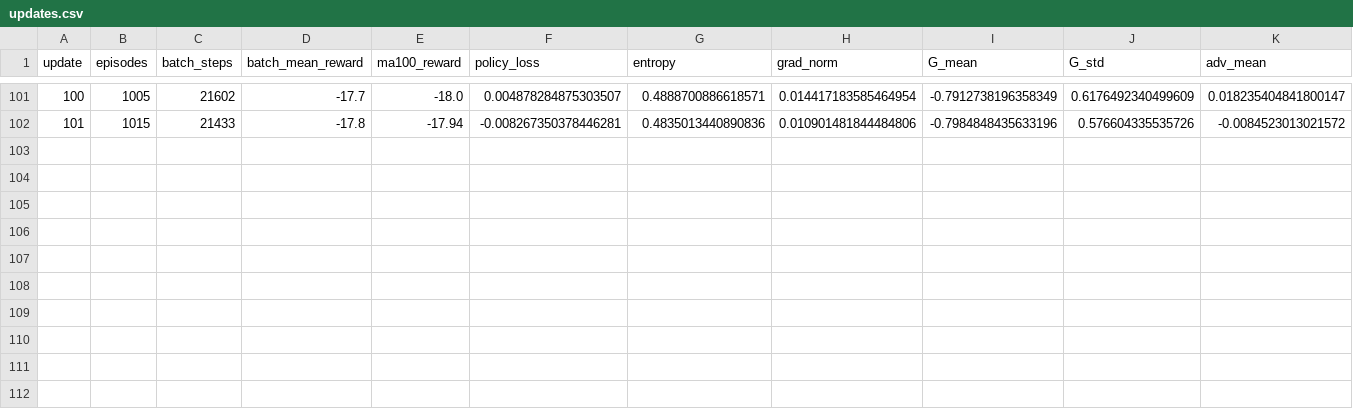
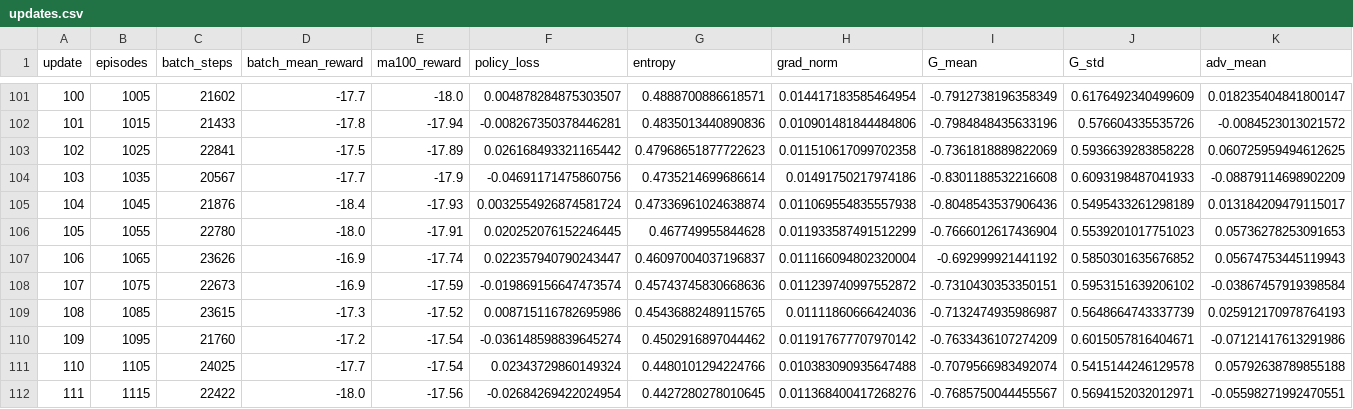
Before and after one commit to ozgunbaris/mlds-rl-assignment1, a CSV file: results/pong/value_lr1e-3/updates.csv, drawn as a sheet; only a part is shown, gaps mark what is left out; rows hold the shown columns only; the diff names each change by its address in the sheet, - before the commit and + after, or states it on an @@ line.

```diff
--- a/results/pong/value_lr1e-3/updates.csv
+++ b/results/pong/value_lr1e-3/updates.csv
+row 103: 102 | 1025 | 22841 | -17.5 | -17.89 | 0.026168493321165442 | 0.47968651877722623 | 0.011510617099702358 | -0.7361818889822069 | 0.5936639283858228 | 0.060725959494612625
+row 104: 103 | 1035 | 20567 | -17.7 | -17.9 | -0.04691171475860756 | 0.4735214699686614 | 0.01491750217974186 | -0.8301188532216608 | 0.6093198487041933 | -0.08879114698902209
+row 105: 104 | 1045 | 21876 | -18.4 | -17.93 | 0.0032554926874581724 | 0.47336961024638874 | 0.011069554835557938 | -0.8048543537906436 | 0.5495433261298189 | 0.013184209479115017
+row 106: 105 | 1055 | 22780 | -18.0 | -17.91 | 0.020252076152246445 | 0.467749955844628 | 0.011933587491512299 | -0.7666012617436904 | 0.5539201017751023 | 0.05736278253091653
+row 107: 106 | 1065 | 23626 | -16.9 | -17.74 | 0.022357940790243447 | 0.46097004037196837 | 0.011166094802320004 | -0.692999921441192 | 0.5850301635676852 | 0.05674753445119943
+row 108: 107 | 1075 | 22673 | -16.9 | -17.59 | -0.019869156647473574 | 0.45743745830668636 | 0.011239740997552872 | -0.7310430353350151 | 0.5953151639206102 | -0.03867457919398584
+row 109: 108 | 1085 | 23615 | -17.3 | -17.52 | 0.008715116782695986 | 0.45436882489115765 | 0.01111860666424036 | -0.7132474935986987 | 0.5648664743337739 | 0.025912170978764193
+row 110: 109 | 1095 | 21760 | -17.2 | -17.54 | -0.036148598839645274 | 0.4502916897044462 | 0.011917677707970142 | -0.7633436107274209 | 0.6015057816404671 | -0.07121417613291986
+row 111: 110 | 1105 | 24025 | -17.7 | -17.54 | 0.02343729860149324 | 0.4480101294224766 | 0.010383090935647488 | -0.7079566983492074 | 0.5415144246129578 | 0.05792638789855188
+row 112: 111 | 1115 | 22422 | -18.0 | -17.56 | -0.02684269422024954 | 0.4427280278010645 | 0.011368400417268276 | -0.7685750044455567 | 0.5694152032012971 | -0.05598271992470551
```
Also changed, not shown: results/pong/none_lr1e-3/episodes.csv, results/pong/none_lr1e-3/updates.csv, 17 other files.
